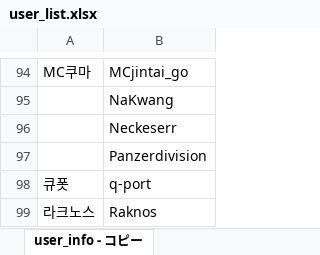
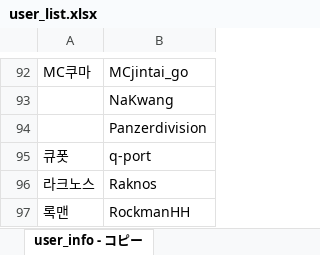
Before and after one commit to CiteKanaumi/CiteKanaumi.github.io, an Excel workbook: post/user_list.xlsx, sheet user_info - コピー, drawn as a sheet; only a part is shown, gaps mark what is left out; the shorter side is filled out with more unchanged rows; values as stored, in another font and other column widths than the file's, no borders; removed rows and columns are numbered as before the commit, all else as after; the diff covers the shown part only; the diff names each change by its address in the sheet, - before the commit and + after, or states it on an @@ line.

```diff
--- a/post/user_list.xlsx (sheet user_info - コピー)
+++ b/post/user_list.xlsx (sheet user_info - コピー)
-row 96:  | Neckeserr
```
Also changed, not shown: 2 added rows and 4 removed rows elsewhere in this sheet, 5 other files.
